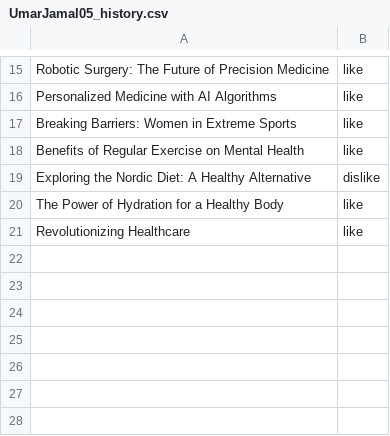
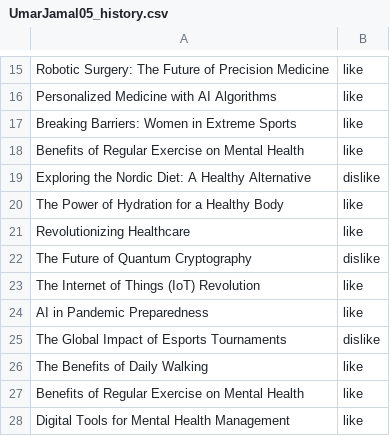
Before and after one commit to UmarJamal05/OOD_CW, a CSV file: UmarJamal05_history.csv, drawn as a sheet; only a part is shown, gaps mark what is left out; the diff names each change by its address in the sheet, - before the commit and + after, or states it on an @@ line.

```diff
--- a/UmarJamal05_history.csv
+++ b/UmarJamal05_history.csv
+row 22: The Future of Quantum Cryptography | dislike
+row 23: The Internet of Things (IoT) Revolution | like
+row 24: AI in Pandemic Preparedness | like
+row 25: The Global Impact of Esports Tournaments | dislike
+row 26: The Benefits of Daily Walking | like
+row 27: Benefits of Regular Exercise on Mental Health | like
+row 28: Digital Tools for Mental Health Management | like
```
Also changed, not shown: 8 other files.
